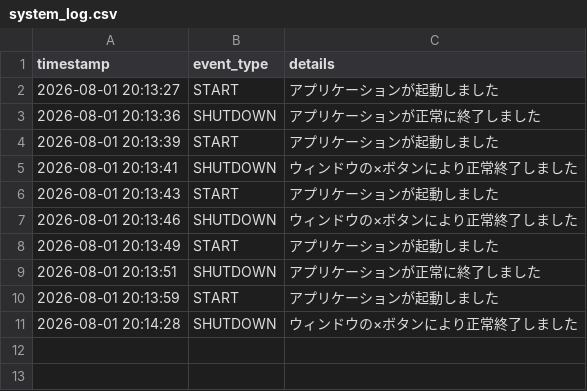
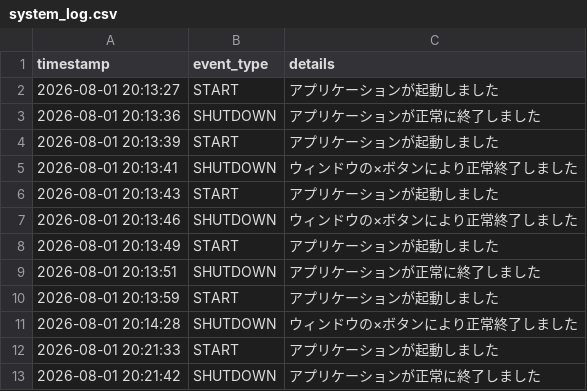
Before and after one commit to LettuceAQ/PBL, a CSV file: logs/system_log.csv, drawn as a sheet; the diff names each change by its address in the sheet, - before the commit and + after, or states it on an @@ line.

```diff
--- a/logs/system_log.csv
+++ b/logs/system_log.csv
+row 12: 2026-08-01 20:21:33 | START | アプリケーションが起動しました
+row 13: 2026-08-01 20:21:42 | SHUTDOWN | アプリケーションが正常に終了しました
```
Also changed, not shown: logs/play_log.csv, 1 other file.
